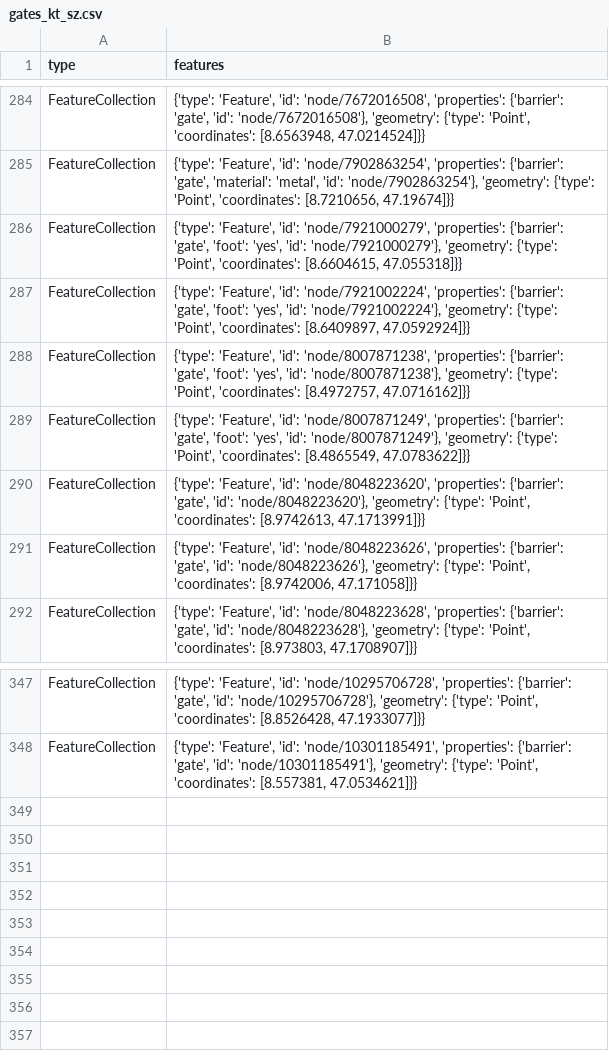
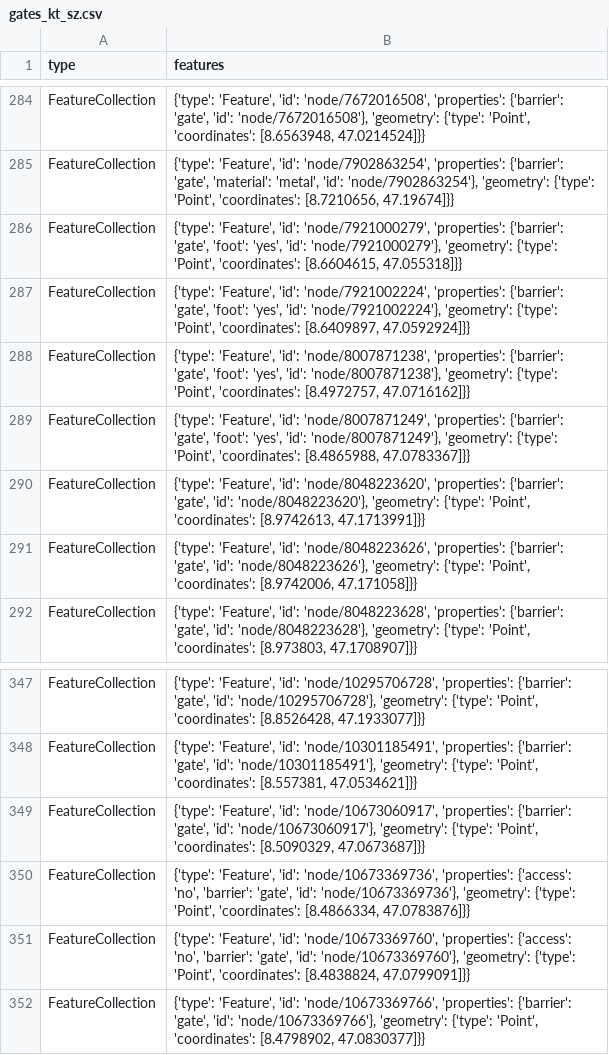
Before and after one commit to chnuessli/elz-data, a CSV file: data/csv/access/gates/gates_kt_sz.csv, drawn as a sheet; only a part is shown, gaps mark what is left out.

```diff
--- a/data/csv/access/gates/gates_kt_sz.csv
+++ b/data/csv/access/gates/gates_kt_sz.csv
@@ -288,3 +288,3 @@ FeatureCollection,"{'type': 'Feature', 'id': 'node/7921002224', 'properties': {'
 FeatureCollection,"{'type': 'Feature', 'id': 'node/8007871238', 'properties': {'barrier': 'gate', 'foot': 'yes', 'id': 'node/8007871238'}, 'geometry': {'type': 'Point', 'coordinates': [8.4972757, 47.0716162]}}"
-FeatureCollection,"{'type': 'Feature', 'id': 'node/8007871249', 'properties': {'barrier': 'gate', 'foot': 'yes', 'id': 'node/8007871249'}, 'geometry': {'type': 'Point', 'coordinates': [8.4865549, 47.0783622]}}"
+FeatureCollection,"{'type': 'Feature', 'id': 'node/8007871249', 'properties': {'barrier': 'gate', 'foot': 'yes', 'id': 'node/8007871249'}, 'geometry': {'type': 'Point', 'coordinates': [8.4865988, 47.0783367]}}"
 FeatureCollection,"{'type': 'Feature', 'id': 'node/8048223620', 'properties': {'barrier': 'gate', 'id': 'node/8048223620'}, 'geometry': {'type': 'Point', 'coordinates': [8.9742613, 47.1713991]}}"
@@ -348 +348,5 @@ FeatureCollection,"{'type': 'Feature', 'id': 'node/10295706728', 'properties': {
 FeatureCollection,"{'type': 'Feature', 'id': 'node/10301185491', 'properties': {'barrier': 'gate', 'id': 'node/10301185491'}, 'geometry': {'type': 'Point', 'coordinates': [8.557381, 47.0534621]}}"
+FeatureCollection,"{'type': 'Feature', 'id': 'node/10673060917', 'properties': {'barrier': 'gate', 'id': 'node/10673060917'}, 'geometry': {'type': 'Point', 'coordinates': [8.5090329, 47.0673687]}}"
+FeatureCollection,"{'type': 'Feature', 'id': 'node/10673369736', 'properties': {'access': 'no', 'barrier': 'gate', 'id': 'node/10673369736'}, 'geometry': {'type': 'Point', 'coordinates': [8.4866334, 47.0783876]}}"
+FeatureCollection,"{'type': 'Feature', 'id': 'node/10673369760', 'properties': {'access': 'no', 'barrier': 'gate', 'id': 'node/10673369760'}, 'geometry': {'type': 'Point', 'coordinates': [8.4838824, 47.0799091]}}"
+FeatureCollection,"{'type': 'Feature', 'id': 'node/10673369766', 'properties': {'barrier': 'gate', 'id': 'node/10673369766'}, 'geometry': {'type': 'Point', 'coordinates': [8.4798902, 47.0830377]}}"
```
Also changed, not shown: data/csv/fire_station/firestation_kt_zh.csv, data/csv/highway/motorway/motorway_dispo_srz.csv, 3 other files.
